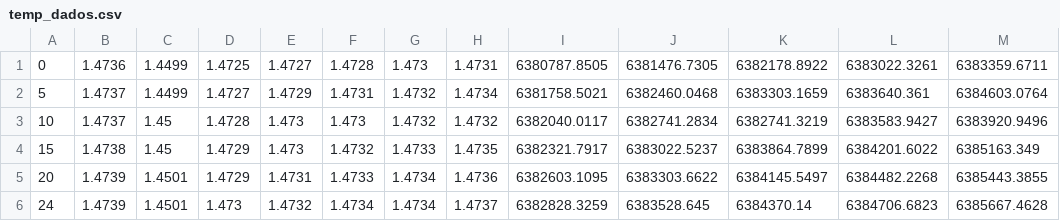
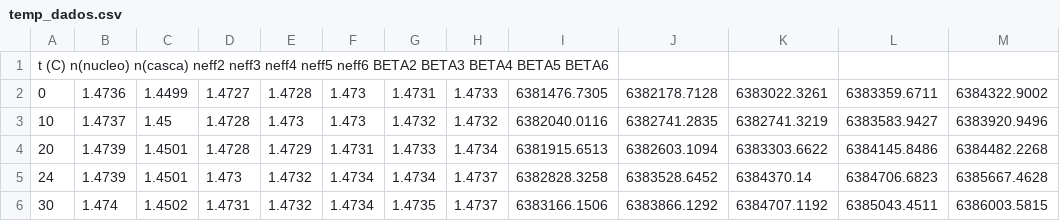
Before and after one commit to grisotto/fibra_var_temp, a CSV file: temp_dados.csv, drawn as a sheet.

```diff
--- a/temp_dados.csv
+++ b/temp_dados.csv
@@ -1,6 +1,6 @@
-0 , 1.4736 , 1.4499 , 1.4725 , 1.4727 , 1.4728 , 1.473 , 1.4731 , 6380787.8505 , 6381476.7305 , 6382178.8922 , 6383022.3261 , 6383359.6711
-5 , 1.4737 , 1.4499 , 1.4727 , 1.4729 , 1.4731 , 1.4732 , 1.4734 , 6381758.5021 , 6382460.0468 , 6383303.1659 , 6383640.361 , 6384603.0764
-10 , 1.4737 , 1.45 , 1.4728 , 1.473 , 1.473 , 1.4732 , 1.4732 , 6382040.0117 , 6382741.2834 , 6382741.3219 , 6383583.9427 , 6383920.9496
-15 , 1.4738 , 1.45 , 1.4729 , 1.473 , 1.4732 , 1.4733 , 1.4735 , 6382321.7917 , 6383022.5237 , 6383864.7899 , 6384201.6022 , 6385163.349
-20 , 1.4739 , 1.4501 , 1.4729 , 1.4731 , 1.4733 , 1.4734 , 1.4736 , 6382603.1095 , 6383303.6622 , 6384145.5497 , 6384482.2268 , 6385443.3855
-24 , 1.4739 , 1.4501 , 1.473 , 1.4732 , 1.4734 , 1.4734 , 1.4737 , 6382828.3259 , 6383528.645 , 6384370.14 , 6384706.6823 , 6385667.4628
+t (C)	n(nucleo)	n(casca)	neff2	neff3	neff4	neff5	neff6	BETA2	BETA3	BETA4	BETA5	BETA6
+0 , 1.4736 , 1.4499 , 1.4727 , 1.4728 , 1.473 , 1.4731 , 1.4733 , 6381476.7305 , 6382178.7128 , 6383022.3261 , 6383359.6711 , 6384322.9002
+10 , 1.4737 , 1.45 , 1.4728 , 1.473 , 1.473 , 1.4732 , 1.4732 , 6382040.0116 , 6382741.2835 , 6382741.3219 , 6383583.9427 , 6383920.9496
+20 , 1.4739 , 1.4501 , 1.4728 , 1.4729 , 1.4731 , 1.4733 , 1.4734 , 6381915.6513 , 6382603.1094 , 6383303.6622 , 6384145.8486 , 6384482.2268
+24 , 1.4739 , 1.4501 , 1.473 , 1.4732 , 1.4734 , 1.4734 , 1.4737 , 6382828.3258 , 6383528.6452 , 6384370.14 , 6384706.6823 , 6385667.4628
+30 , 1.474 , 1.4502 , 1.4731 , 1.4732 , 1.4734 , 1.4735 , 1.4737 , 6383166.1506 , 6383866.1292 , 6384707.1192 , 6385043.4511 , 6386003.5815
```
Also changed, not shown: E1delta.csv, E1grid_delta.csv, 26 other files.
